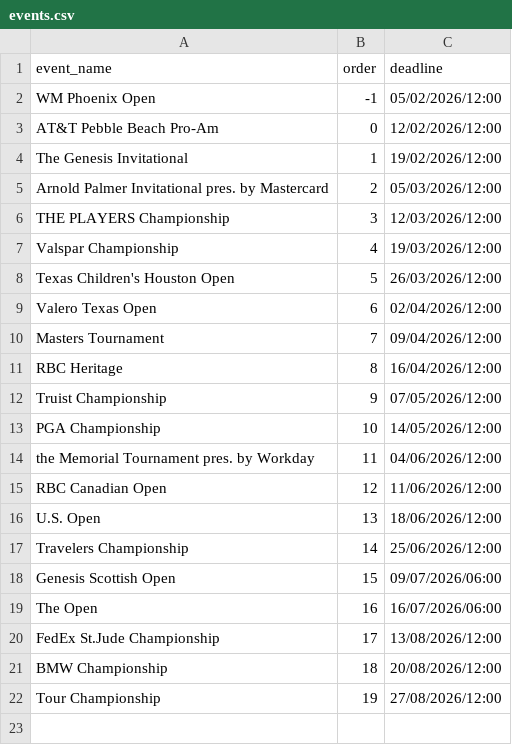
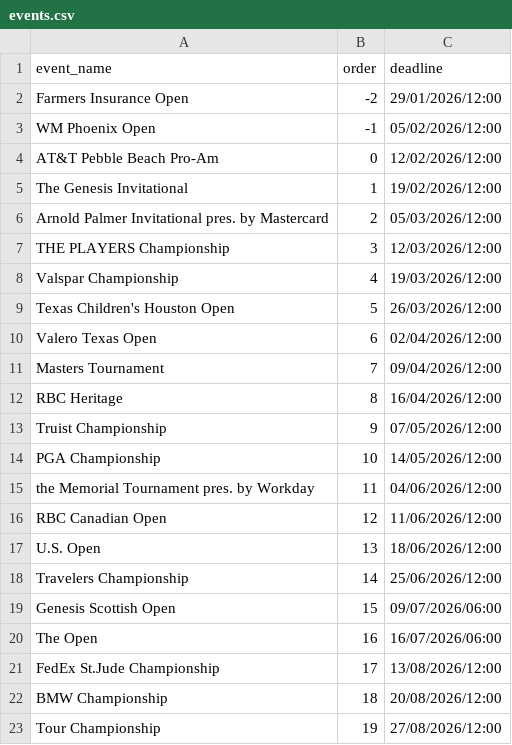
Before and after one commit to kamasi1994/golf_knowledge_game, a CSV file: data/events.csv, drawn as a sheet.

```diff
--- a/data/events.csv
+++ b/data/events.csv
@@ -1,2 +1,3 @@
 event_name,order,deadline
+Farmers Insurance Open,-2,29/01/2026/12:00
 WM Phoenix Open,-1,05/02/2026/12:00
```
Also changed, not shown: 3 other files.
